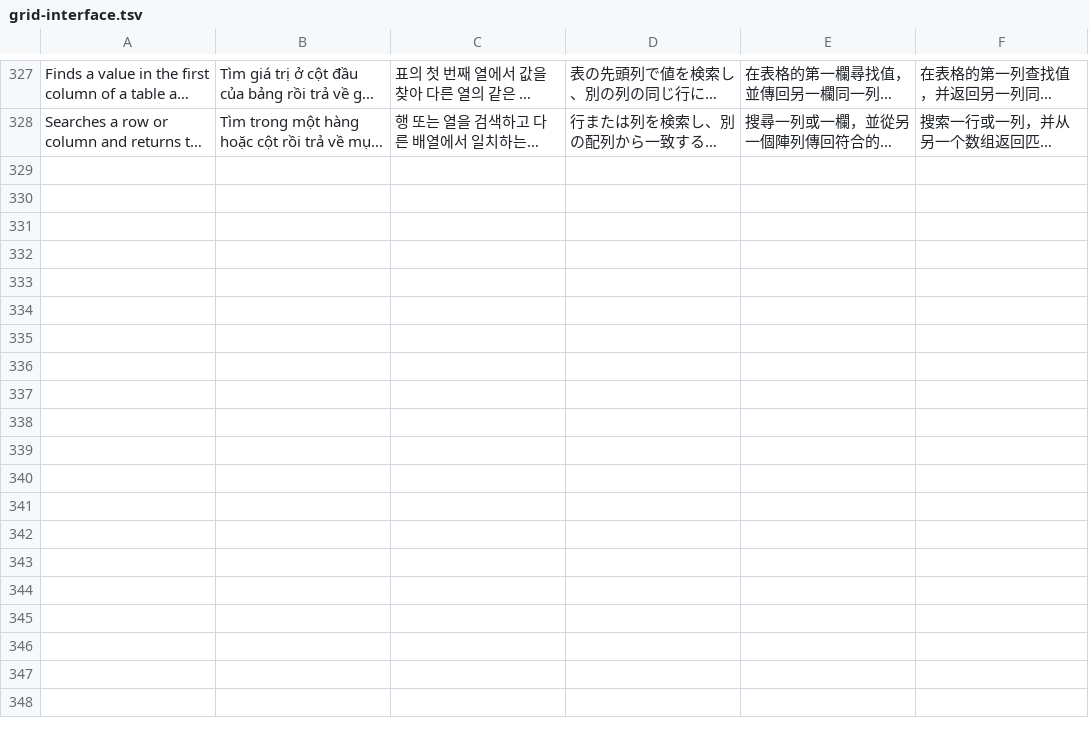
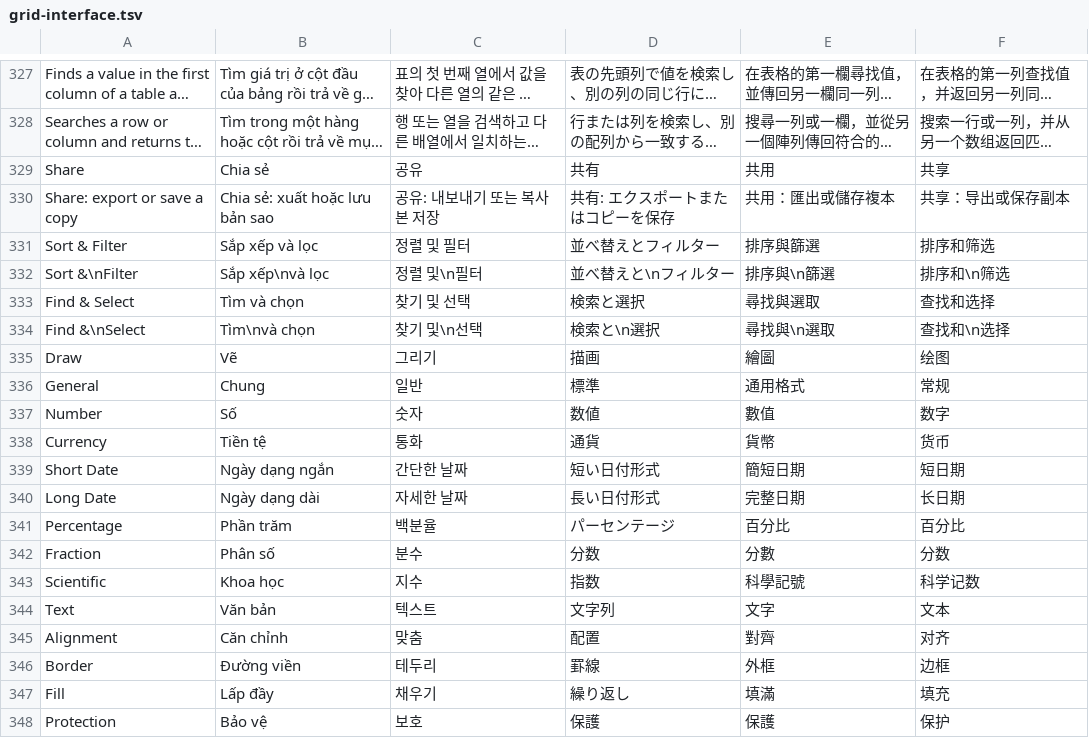
Before and after one commit to qptywoei777-rgb/kio-native-apps, a TSV file: patches/localization-shared/grid-interface.tsv, drawn as a sheet; only a part is shown, gaps mark what is left out; long unchanged cells end in …; the diff covers the shown part only; the diff names each change by its address in the sheet, - before the commit and + after, or states it on an @@ line.

Commit message:
Verify native GUI builds and refine Grid locale rendering and audit guards

```diff
--- a/patches/localization-shared/grid-interface.tsv
+++ b/patches/localization-shared/grid-interface.tsv
+row 329: Share | Chia sẻ | 공유 | 共有 | 共用 | 共享
+row 330: Share: export or save a copy | Chia sẻ: xuất hoặc lưu bản sao | 공유: 내보내기 또는 복사본 저장 | 共有: エクスポートまたはコピーを保存 | 共用：匯出或儲存複本 | 共享：导出或保存副本
+row 331: Sort & Filter | Sắp xếp và lọc | 정렬 및 필터 | 並べ替えとフィルター | 排序與篩選 | 排序和筛选
+row 332: Sort &\nFilter | Sắp xếp\nvà lọc | 정렬 및\n필터 | 並べ替えと\nフィルター | 排序與\n篩選 | 排序和\n筛选
+row 333: Find & Select | Tìm và chọn | 찾기 및 선택 | 検索と選択 | 尋找與選取 | 查找和选择
+row 334: Find &\nSelect | Tìm\nvà chọn | 찾기 및\n선택 | 検索と\n選択 | 尋找與\n選取 | 查找和\n选择
+row 335: Draw | Vẽ | 그리기 | 描画 | 繪圖 | 绘图
+row 336: General | Chung | 일반 | 標準 | 通用格式 | 常规
+row 337: Number | Số | 숫자 | 数値 | 數值 | 数字
+row 338: Currency | Tiền tệ | 통화 | 通貨 | 貨幣 | 货币
+row 339: Short Date | Ngày dạng ngắn | 간단한 날짜 | 短い日付形式 | 簡短日期 | 短日期
+row 340: Long Date | Ngày dạng dài | 자세한 날짜 | 長い日付形式 | 完整日期 | 长日期
+row 341: Percentage | Phần trăm | 백분율 | パーセンテージ | 百分比 | 百分比
+row 342: Fraction | Phân số | 분수 | 分数 | 分數 | 分数
+row 343: Scientific | Khoa học | 지수 | 指数 | 科學記號 | 科学记数
+row 344: Text | Văn bản | 텍스트 | 文字列 | 文字 | 文本
+row 345: Alignment | Căn chỉnh | 맞춤 | 配置 | 對齊 | 对齐
+row 346: Border | Đường viền | 테두리 | 罫線 | 外框 | 边框
+row 347: Fill | Lấp đầy | 채우기 | 繰り返し | 填滿 | 填充
+row 348: Protection | Bảo vệ | 보호 | 保護 | 保護 | 保护
```
Also changed, not shown: 12 added rows elsewhere in this file, 11 other files.
